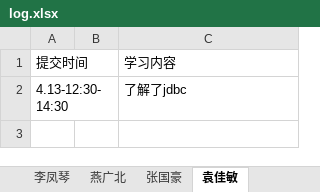
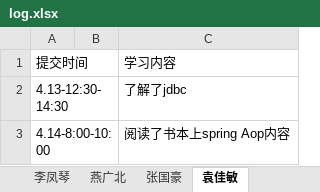
Before and after one commit to jeestu/software, an Excel workbook: EBManagement/doc/log.xlsx, sheet 袁佳敏, drawn as a sheet; values as stored, in another font and other column widths than the file's, no borders; the diff names each change by its address in the sheet, - before the commit and + after, or states it on an @@ line.

Commit message:
更新

```diff
--- a/EBManagement/doc/log.xlsx (sheet 袁佳敏)
+++ b/EBManagement/doc/log.xlsx (sheet 袁佳敏)
+row 3: 4.14-8:00-10:00 |  | 阅读了书本上spring Aop内容
```
